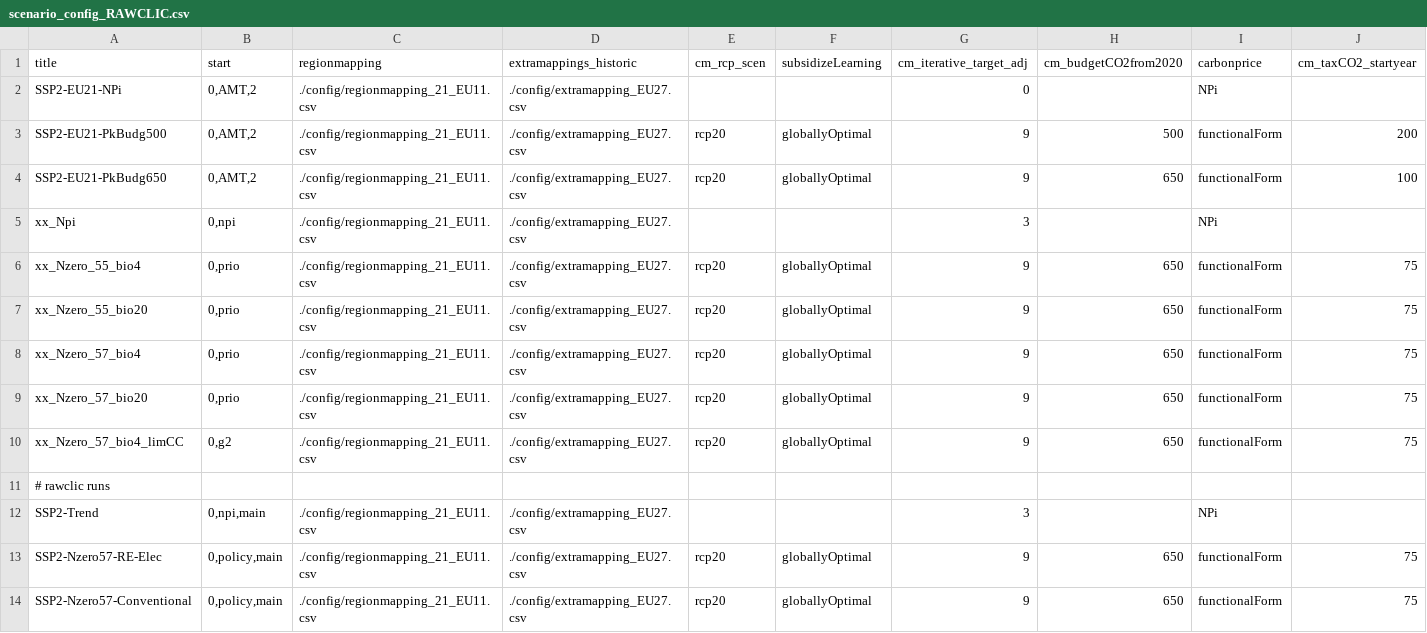
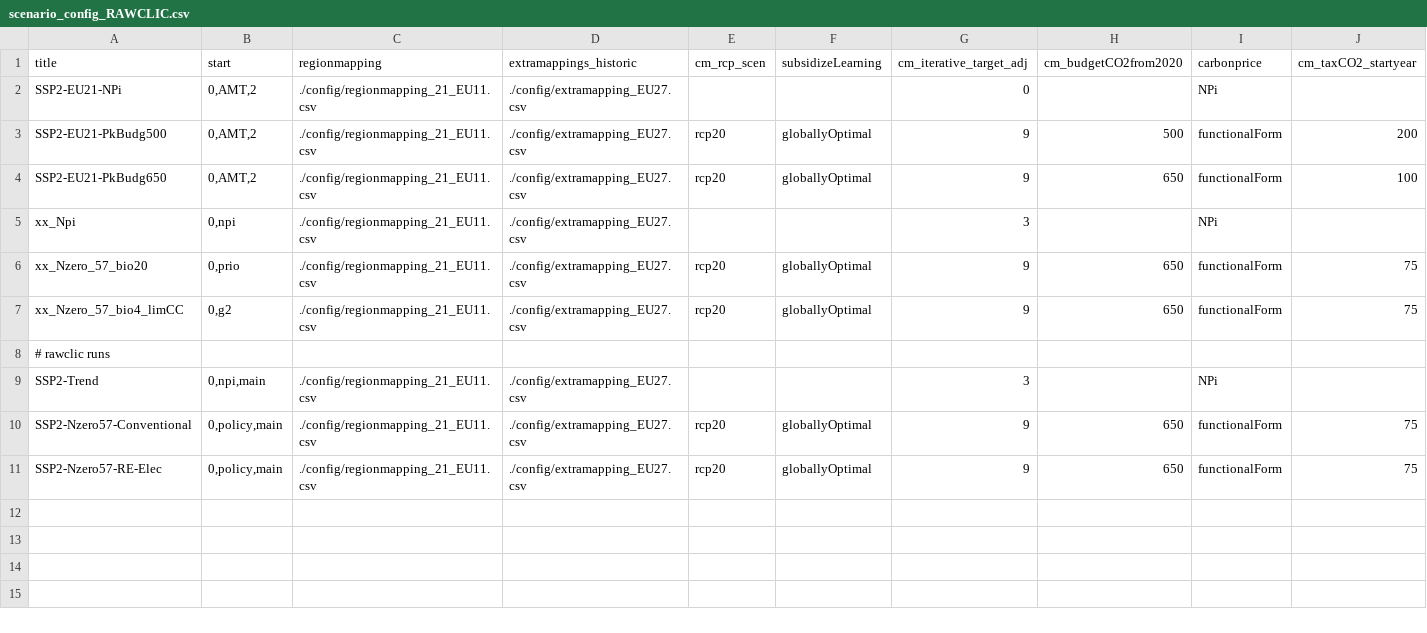
Before and after one commit to dbantje/remind, a CSV file: config/scenario_config_RAWCLIC.csv, drawn as a sheet; only a part is shown; removed rows and columns are numbered as before the commit, all else as after; rows hold the shown columns only; the diff names each change by its address in the sheet, - before the commit and + after, or states it on an @@ line.

Commit message:
Fix scenario config errors

```diff
--- a/config/scenario_config_RAWCLIC.csv
+++ b/config/scenario_config_RAWCLIC.csv
-row 6: xx_Nzero_55_bio4 | 0,prio | ./config/regionmapping_21_EU11.csv | ./config/extramapping_EU27.csv | rcp20 | globallyOptimal | 9 | 650 | functionalForm | 75
-row 7: xx_Nzero_55_bio20 | 0,prio | ./config/regionmapping_21_EU11.csv | ./config/extramapping_EU27.csv | rcp20 | globallyOptimal | 9 | 650 | functionalForm | 75
-row 8: xx_Nzero_57_bio4 | 0,prio | ./config/regionmapping_21_EU11.csv | ./config/extramapping_EU27.csv | rcp20 | globallyOptimal | 9 | 650 | functionalForm | 75
-A10 (title): SSP2-Nzero57-RE-Elec
+A10 (title): SSP2-Nzero57-Conventional
-A11 (title): SSP2-Nzero57-Conventional
+A11 (title): SSP2-Nzero57-RE-Elec
```
